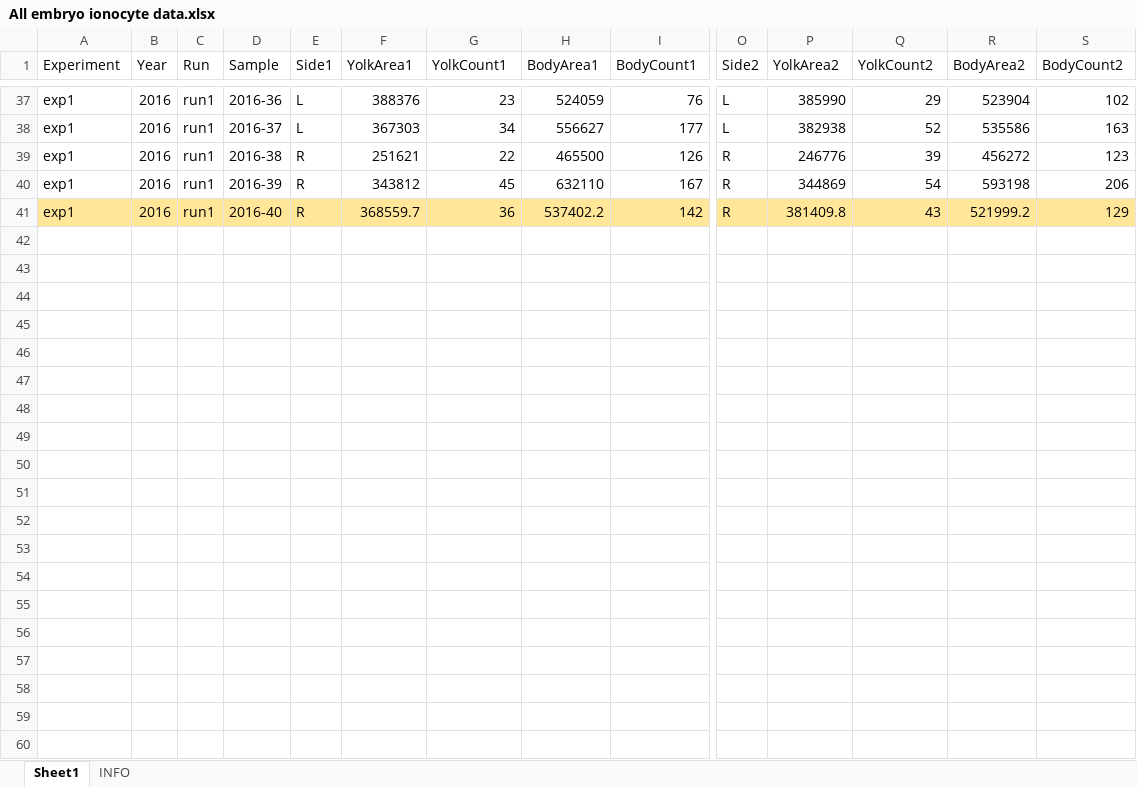
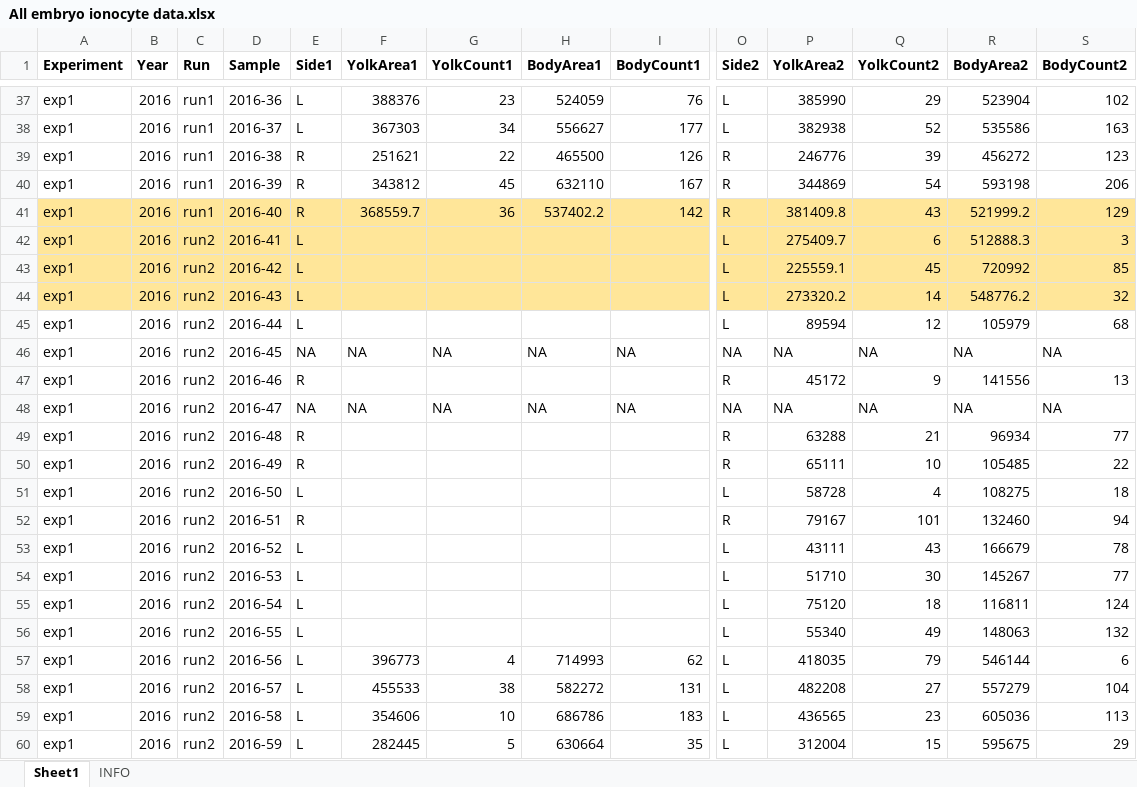
Before and after one commit to tschwemmer/MenidiaOA, an Excel workbook: Ionocyte/All embryo ionocyte data.xlsx, sheet Sheet1, drawn as a sheet; only a part is shown, gaps mark what is left out; values as stored, in another font and other column widths than the file's, no borders; rows hold the shown columns only; the diff covers the shown part only; the diff names each change by its address in the sheet, - before the commit and + after, or states it on an @@ line.

Commit message:
Added most of Run2 embryo data

```diff
--- a/Ionocyte/All embryo ionocyte data.xlsx (sheet Sheet1)
+++ b/Ionocyte/All embryo ionocyte data.xlsx (sheet Sheet1)
-A1:S1 bold: off
+A1:S1 bold: on
+row 42: exp1 | 2016 | run2 | 2016-41 | L |  |  |  |  | L | 275409.7 | 6 | 512888.3 | 3
+row 43: exp1 | 2016 | run2 | 2016-42 | L |  |  |  |  | L | 225559.1 | 45 | 720992 | 85
+row 44: exp1 | 2016 | run2 | 2016-43 | L |  |  |  |  | L | 273320.2 | 14 | 548776.2 | 32
+row 45: exp1 | 2016 | run2 | 2016-44 | L |  |  |  |  | L | 89594 | 12 | 105979 | 68
+row 46: exp1 | 2016 | run2 | 2016-45 | NA | NA | NA | NA | NA | NA | NA | NA | NA | NA
+row 47: exp1 | 2016 | run2 | 2016-46 | R |  |  |  |  | R | 45172 | 9 | 141556 | 13
+row 48: exp1 | 2016 | run2 | 2016-47 | NA | NA | NA | NA | NA | NA | NA | NA | NA | NA
+row 49: exp1 | 2016 | run2 | 2016-48 | R |  |  |  |  | R | 63288 | 21 | 96934 | 77
+row 50: exp1 | 2016 | run2 | 2016-49 | R |  |  |  |  | R | 65111 | 10 | 105485 | 22
+row 51: exp1 | 2016 | run2 | 2016-50 | L |  |  |  |  | L | 58728 | 4 | 108275 | 18
+row 52: exp1 | 2016 | run2 | 2016-51 | R |  |  |  |  | R | 79167 | 101 | 132460 | 94
+row 53: exp1 | 2016 | run2 | 2016-52 | L |  |  |  |  | L | 43111 | 43 | 166679 | 78
+row 54: exp1 | 2016 | run2 | 2016-53 | L |  |  |  |  | L | 51710 | 30 | 145267 | 77
+row 55: exp1 | 2016 | run2 | 2016-54 | L |  |  |  |  | L | 75120 | 18 | 116811 | 124
+row 56: exp1 | 2016 | run2 | 2016-55 | L |  |  |  |  | L | 55340 | 49 | 148063 | 132
+row 57: exp1 | 2016 | run2 | 2016-56 | L | 396773 | 4 | 714993 | 62 | L | 418035 | 79 | 546144 | 6
+row 58: exp1 | 2016 | run2 | 2016-57 | L | 455533 | 38 | 582272 | 131 | L | 482208 | 27 | 557279 | 104
+row 59: exp1 | 2016 | run2 | 2016-58 | L | 354606 | 10 | 686786 | 183 | L | 436565 | 23 | 605036 | 113
+row 60: exp1 | 2016 | run2 | 2016-59 | L | 282445 | 5 | 630664 | 35 | L | 312004 | 15 | 595675 | 29
```
Also changed, not shown: 21 added rows and cell formats elsewhere in this sheet.
